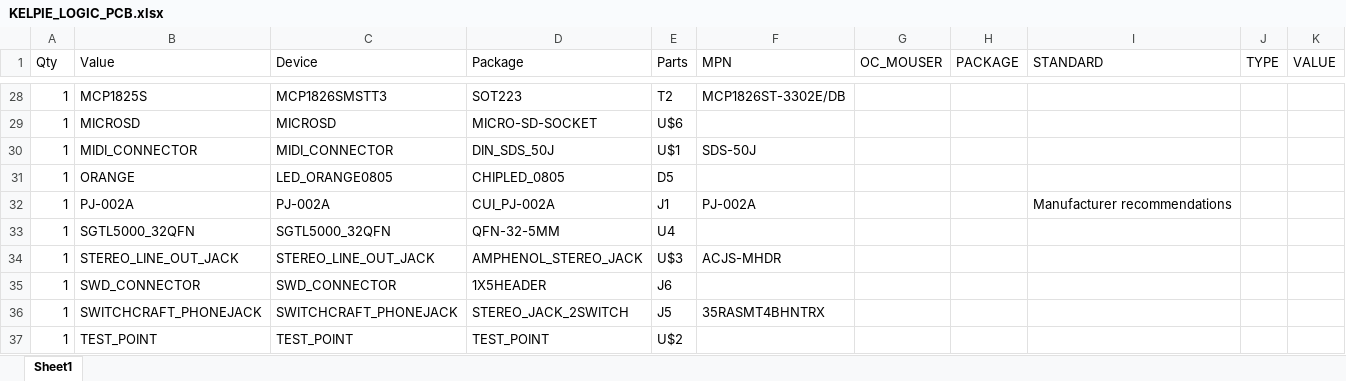
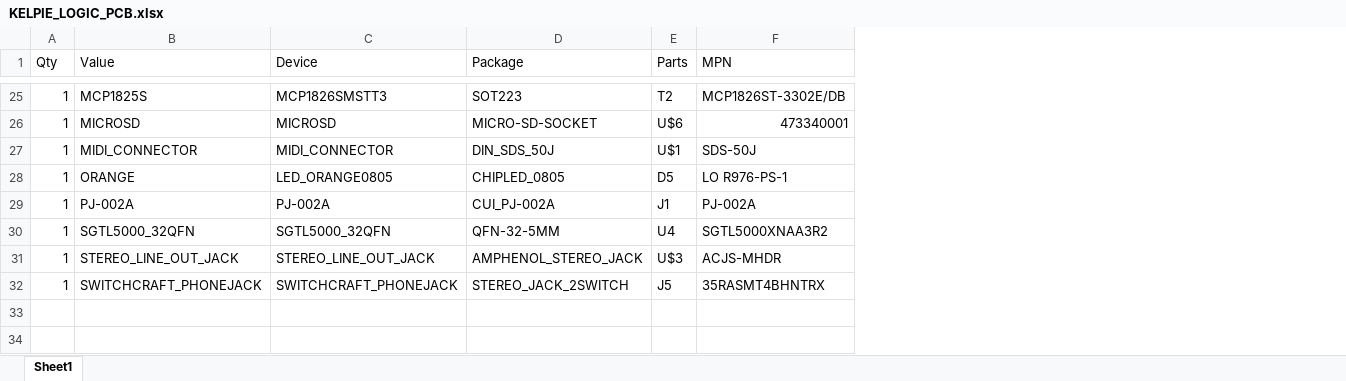
Before and after one commit to friedpies/kelpie-pocket-synth, an Excel workbook: hardware/electronics/BOM/20190904/KELPIE_LOGIC_PCB.xlsx, sheet Sheet1, drawn as a sheet; only a part is shown, gaps mark what is left out; values as stored, in another font and other column widths than the file's, no borders; removed rows and columns are numbered as before the commit, all else as after; the diff covers the shown part only; the diff names each change by its address in the sheet, - before the commit and + after, or states it on an @@ line.

```diff
--- a/hardware/electronics/BOM/20190904/KELPIE_LOGIC_PCB.xlsx (sheet Sheet1)
+++ b/hardware/electronics/BOM/20190904/KELPIE_LOGIC_PCB.xlsx (sheet Sheet1)
-column G (OC_MOUSER), empty
-column H (PACKAGE), empty
-column I (STANDARD), row 32: Manufacturer recommendations
-column J (TYPE), empty
-column K (VALUE), empty
-F26 (MPN): (empty)
+F26 (MPN): 473340001
-F28 (MPN): (empty)
+F28 (MPN): LO R976-PS-1
-F30 (MPN): (empty)
+F30 (MPN): SGTL5000XNAA3R2
-row 35: 1 | SWD_CONNECTOR | SWD_CONNECTOR | 1X5HEADER | J6
-row 37: 1 | TEST_POINT | TEST_POINT | TEST_POINT | U$2
```
Also changed, not shown: 3 removed rows and 17 edited cells elsewhere in this sheet, 33 other files.
